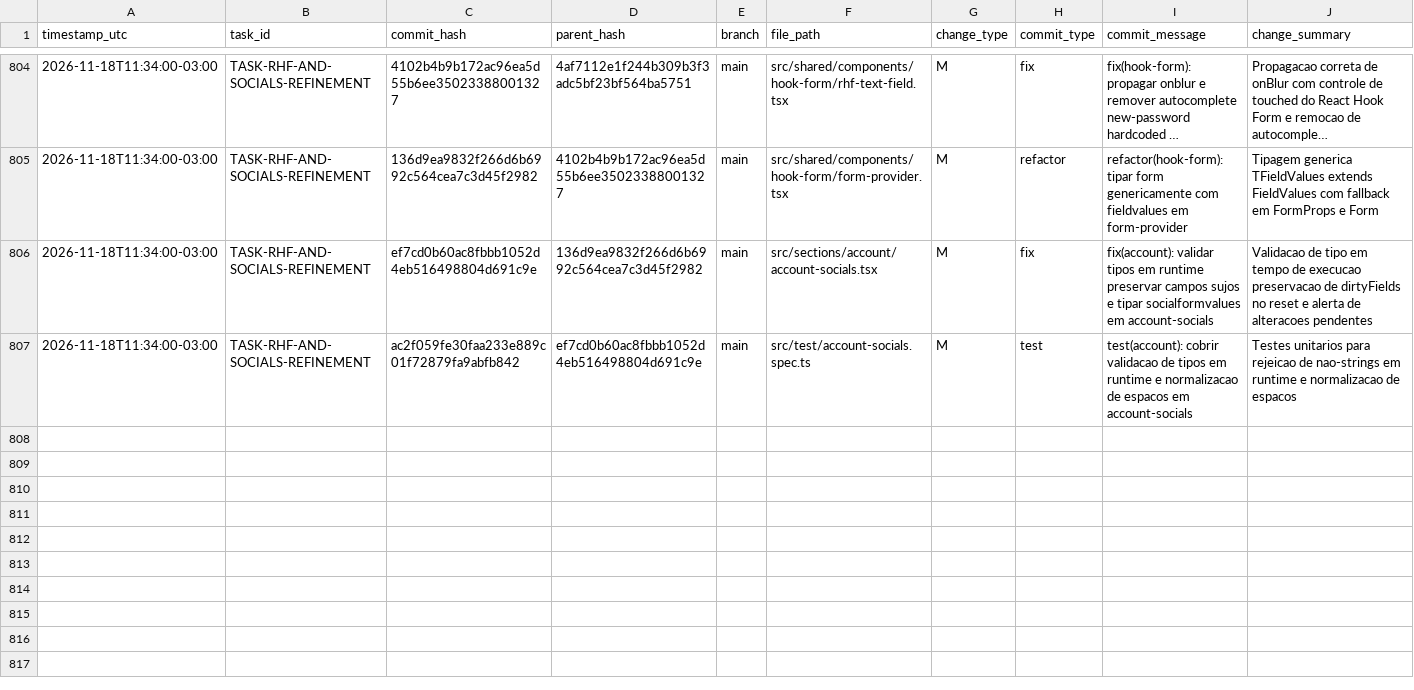
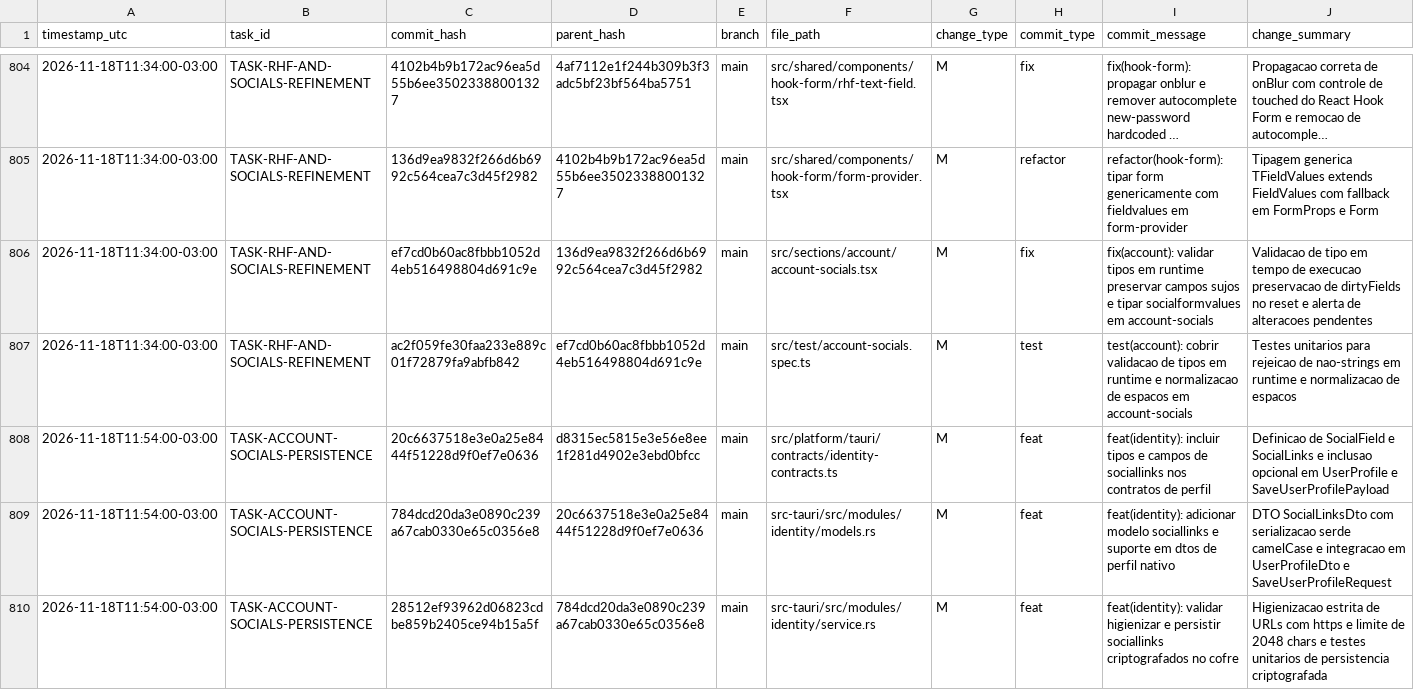
Before and after one commit to ASPPIBRA-DAO/DevOS-Desktop, a CSV file: audit/git-change-log.csv, drawn as a sheet; only a part is shown, gaps mark what is left out; long unchanged cells end in …; rows hold the shown columns only; the diff covers the shown part only; the diff names each change by its address in the sheet, - before the commit and + after, or states it on an @@ line.

Commit message:
docs(audit): registrar transacoes atomicas da tarefa TASK-ACCOUNT-SOCIALS-PERSISTENCE em git-change-log.csv

```diff
--- a/audit/git-change-log.csv
+++ b/audit/git-change-log.csv
+row 808: 2026-11-18T11:54:00-03:00 | TASK-ACCOUNT-SOCIALS-PERSISTENCE | 20c6637518e3e0a25e8444f51228d9f0ef7e0636 | d8315ec5815e3e56e8ee1f281d4902e3ebd0bfcc | main | src/platform/tauri/contracts/identity-contracts.ts | M | feat | feat(identity): incluir tipos e campos de sociallinks nos contratos de perfil | Definicao de SocialField e SocialLinks e inclusao opcional em UserProfile e SaveUserProfilePayload
+row 809: 2026-11-18T11:54:00-03:00 | TASK-ACCOUNT-SOCIALS-PERSISTENCE | 784dcd20da3e0890c239a67cab0330e65c0356e8 | 20c6637518e3e0a25e8444f51228d9f0ef7e0636 | main | src-tauri/src/modules/identity/models.rs | M | feat | feat(identity): adicionar modelo sociallinks e suporte em dtos de perfil nativo | DTO SocialLinksDto com serializacao serde camelCase e integracao em UserProfileDto e SaveUserProfileRequest
+row 810: 2026-11-18T11:54:00-03:00 | TASK-ACCOUNT-SOCIALS-PERSISTENCE | 28512ef93962d06823cdbe859b2405ce94b15a5f | 784dcd20da3e0890c239a67cab0330e65c0356e8 | main | src-tauri/src/modules/identity/service.rs | M | feat | feat(identity): validar higienizar e persistir sociallinks criptografados no cofre | Higienizacao estrita de URLs com https e limite de 2048 chars e testes unitarios de persistencia criptografada
```
Also changed, not shown: 3 added rows elsewhere in this file.
